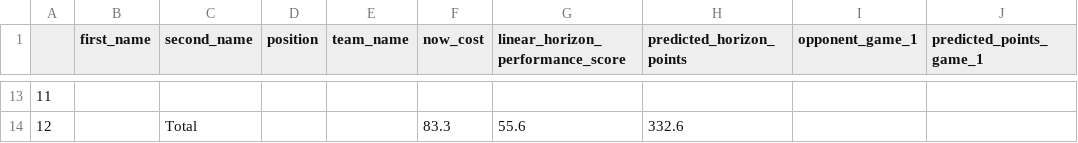
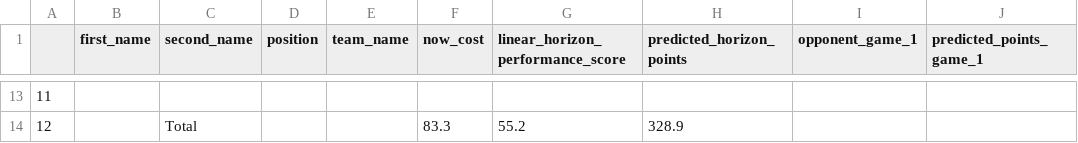
Before and after one commit to matecsapo/Fantasy-Premier-League-Model, a CSV file: predictions/GW_10/model_V2/optimal_11.csv, drawn as a sheet; only a part is shown, gaps mark what is left out; the diff covers the shown part only.

```diff
--- a/predictions/GW_10/model_V2/optimal_11.csv
+++ b/predictions/GW_10/model_V2/optimal_11.csv
@@ -13,2 +13,2 @@
 11,,,,,,,,,
-12,,Total,,,83.3,55.6,332.6,,
+12,,Total,,,83.3,55.2,328.9,,
```
Also changed, not shown: 63 edited cells elsewhere in this file, predictions/GW_10/model_V2/predictions.csv, predictions/GW_10/model_V2_5/optimal_11.csv, 7 other files.
